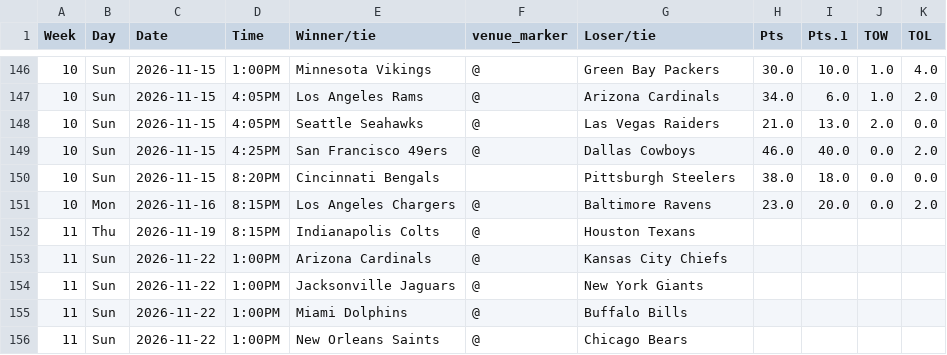
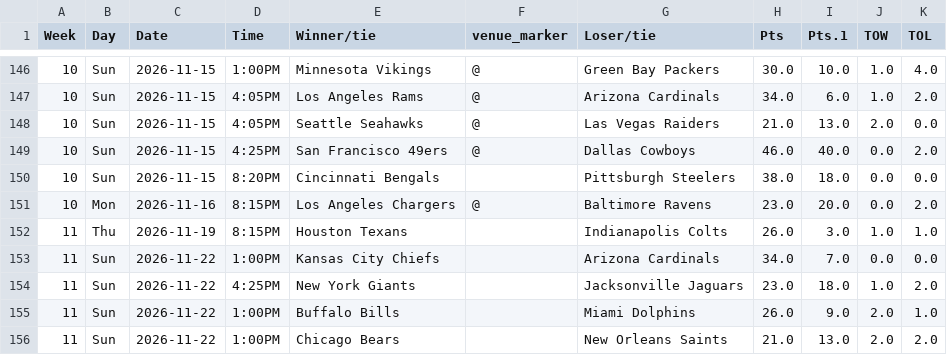
Before and after one commit to ZeNoonan/Research, a CSV file: nfl_report/data/results_2026.csv, drawn as a sheet; only a part is shown, gaps mark what is left out; the diff covers the shown part only.

```diff
--- a/nfl_report/data/results_2026.csv
+++ b/nfl_report/data/results_2026.csv
@@ -151,6 +151,6 @@ Week,Day,Date,Time,Winner/tie,venue_marker,Loser/tie,Pts,Pts.1,TOW,TOL
 10,Mon,2026-11-16,8:15PM,Los Angeles Chargers,@,Baltimore Ravens,23.0,20.0,0.0,2.0
-11,Thu,2026-11-19,8:15PM,Indianapolis Colts,@,Houston Texans,,,,
-11,Sun,2026-11-22,1:00PM,Arizona Cardinals,@,Kansas City Chiefs,,,,
-11,Sun,2026-11-22,1:00PM,Jacksonville Jaguars,@,New York Giants,,,,
-11,Sun,2026-11-22,1:00PM,Miami Dolphins,@,Buffalo Bills,,,,
-11,Sun,2026-11-22,1:00PM,New Orleans Saints,@,Chicago Bears,,,,
+11,Thu,2026-11-19,8:15PM,Houston Texans,,Indianapolis Colts,26.0,3.0,1.0,1.0
+11,Sun,2026-11-22,1:00PM,Kansas City Chiefs,,Arizona Cardinals,34.0,7.0,0.0,0.0
+11,Sun,2026-11-22,4:25PM,New York Giants,,Jacksonville Jaguars,23.0,18.0,1.0,2.0
+11,Sun,2026-11-22,1:00PM,Buffalo Bills,,Miami Dolphins,26.0,9.0,2.0,1.0
+11,Sun,2026-11-22,1:00PM,Chicago Bears,,New Orleans Saints,21.0,13.0,2.0,2.0
```
Also changed, not shown: 54 edited cells elsewhere in this file, nfl_report/data/odds_2026.csv, nfl_report/data/report_2026.csv, 2 other files.
